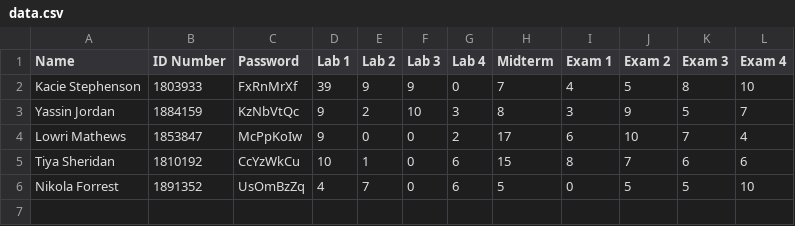
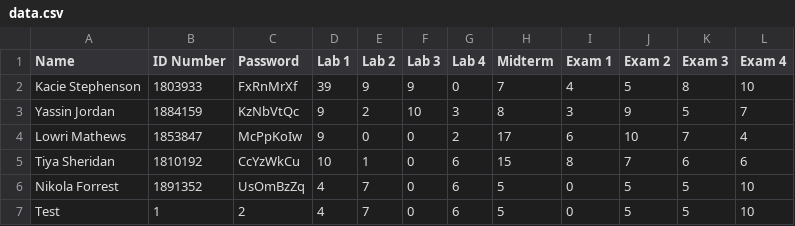
Before and after one commit to benji1123/dn4_lab2, a CSV file: data.csv, drawn as a sheet.

```diff
--- a/data.csv
+++ b/data.csv
@@ -6 +6,2 @@ Tiya Sheridan,1810192,CcYzWkCu,10,1,0,6,15,8,7,6,6
 Nikola Forrest,1891352,UsOmBzZq,4,7,0,6,5,0,5,5,10
+Test,1,2,4,7,0,6,5,0,5,5,10
```
Also changed, not shown: 3 other files.
